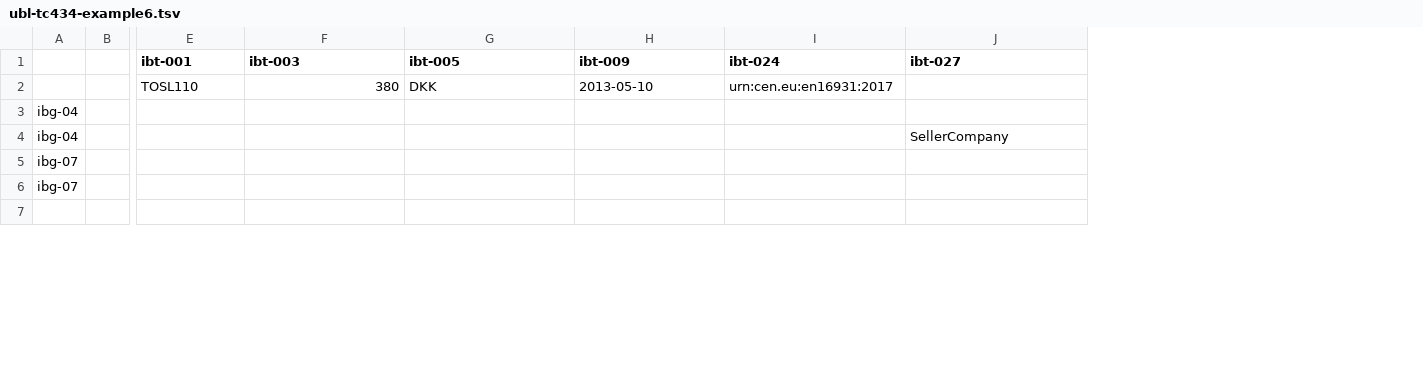
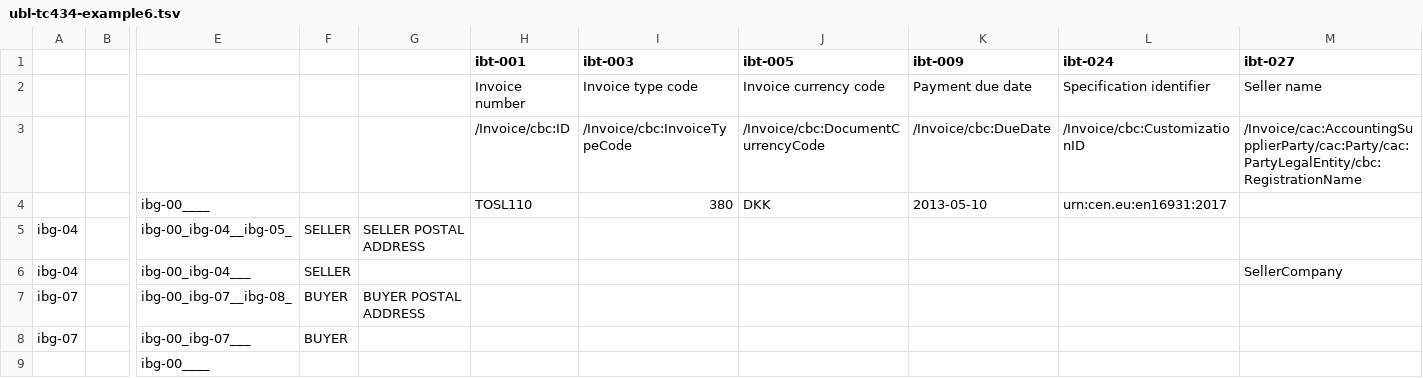
Before and after one commit to pontsoleil/EIPA, a TSV file: pint_ja/data/out/ubl-tc434-example6.tsv, drawn as a sheet; only a part is shown, gaps mark what is left out; addresses are those after the commit; rows hold the shown columns only; the diff names each change by its address in the sheet, - before the commit and + after, or states it on an @@ line.

```diff
--- a/pint_ja/data/out/ubl-tc434-example6.tsv
+++ b/pint_ja/data/out/ubl-tc434-example6.tsv
+column E, rows 4-9: ibg-00____ | ibg-00_ibg-04__ibg-05_ | ibg-00_ibg-04___ | ibg-00_ibg-07__ibg-08_ | ibg-00_ibg-07___ | ibg-00____
+column F, rows 5-8: SELLER | SELLER | BUYER | BUYER
+column G, rows 5-7: SELLER POSTAL ADDRESS |  | BUYER POSTAL ADDRESS
+row 2:  |  |  |  |  | Invoice number | Invoice type code | Invoice currency code | Payment due date | Specification identifier | Seller name
+row 3:  |  |  |  |  | /Invoice/cbc:ID | /Invoice/cbc:InvoiceTypeCode | /Invoice/cbc:DocumentCurrencyCode | /Invoice/cbc:DueDate | /Invoice/cbc:CustomizationID | /Invoice/cac:AccountingSupplierParty/cac:Party/cac:PartyLegalEntity/cbc:RegistrationName
```
Also changed, not shown: pint_ja/data/out/ubl-tc434-example9.tsv, 9 other files.
